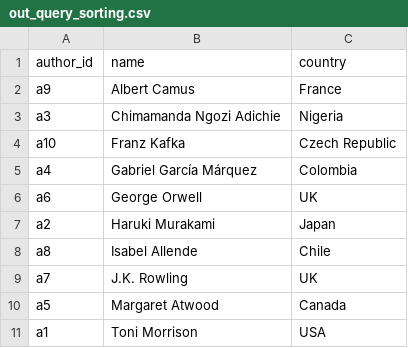
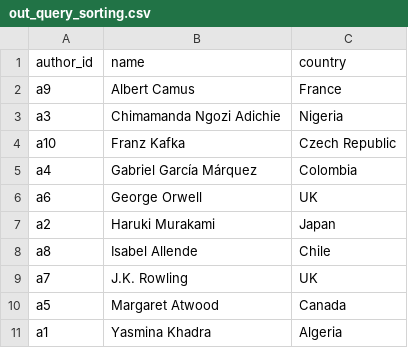
Before and after one commit to Aboudlal/datafun-05-sql-project, a CSV file: out_query_sorting.csv, drawn as a sheet.

```diff
--- a/out_query_sorting.csv
+++ b/out_query_sorting.csv
@@ -10,2 +10,2 @@ a7,J.K. Rowling,UK
 a5,Margaret Atwood,Canada
-a1,Toni Morrison,USA
+a1,Yasmina Khadra,Algeria
```
Also changed, not shown: out_query_filter.csv, out_query_group_by.csv, 6 other files.
